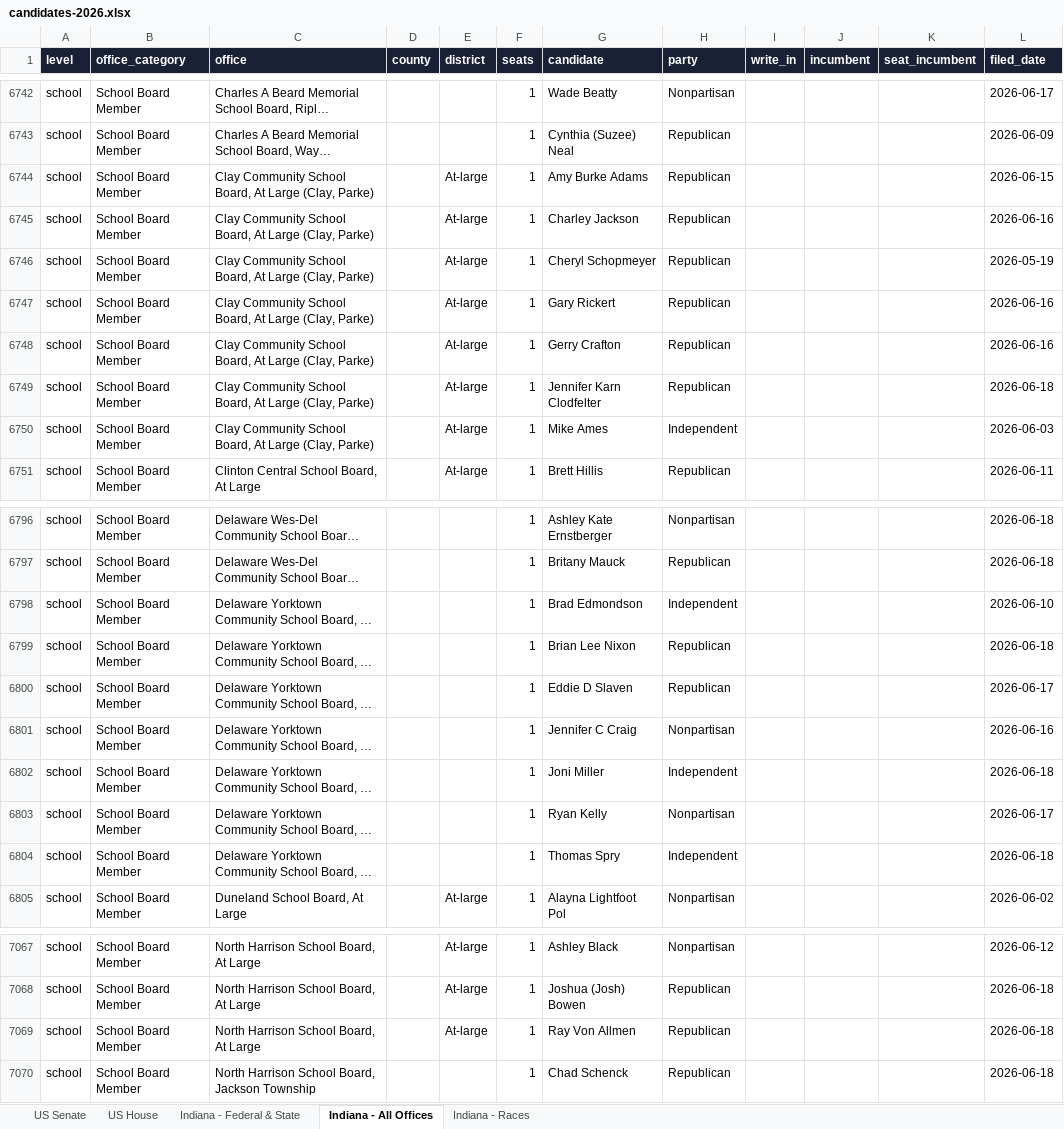
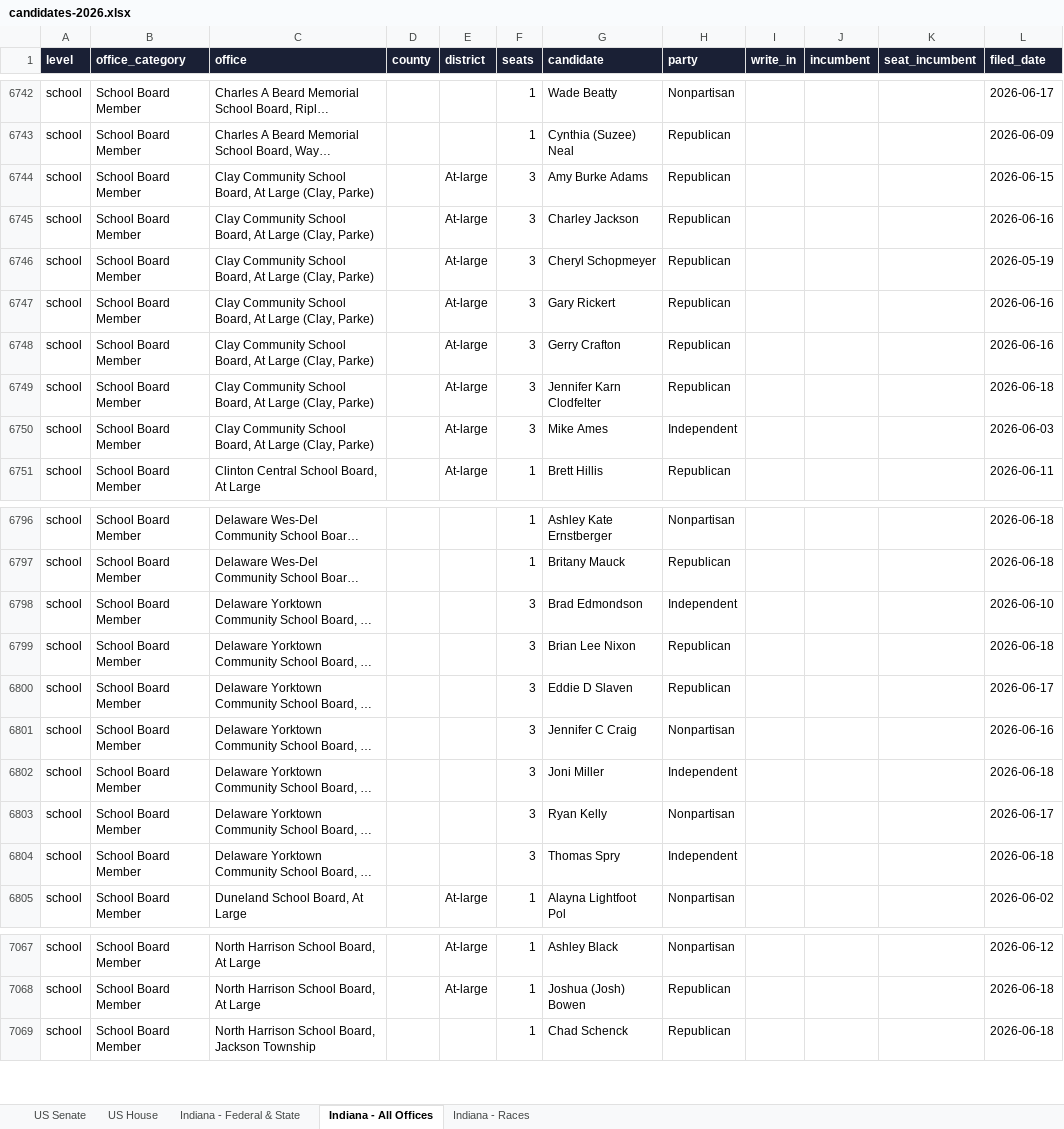
Before and after one commit to Ben10Hiz/LI-Landing-Page, an Excel workbook: data/elections/2026/candidates-2026.xlsx, sheet Indiana - All Offices, drawn as a sheet; only a part is shown, gaps mark what is left out; long unchanged cells end in …; values as stored, in another font and other column widths than the file's, no borders; the diff covers the shown part only; the diff names each change by its address in the sheet, - before the commit and + after, or states it on an @@ line.

```diff
--- a/data/elections/2026/candidates-2026.xlsx (sheet Indiana - All Offices)
+++ b/data/elections/2026/candidates-2026.xlsx (sheet Indiana - All Offices)
-F6744:F6750 (seats): 1
+F6744:F6750 (seats): 3
-F6798:F6804 (seats): 1
+F6798:F6804 (seats): 3
-row 7069: school | School Board Member | North Harrison School Board, At Large |  | At-large | 1 | Ray Von Allmen | Republican |  |  |  | 2026-06-18
```
Also changed, not shown: 8 edited cells elsewhere in this sheet, sheet Indiana - Races, 37 other files.
